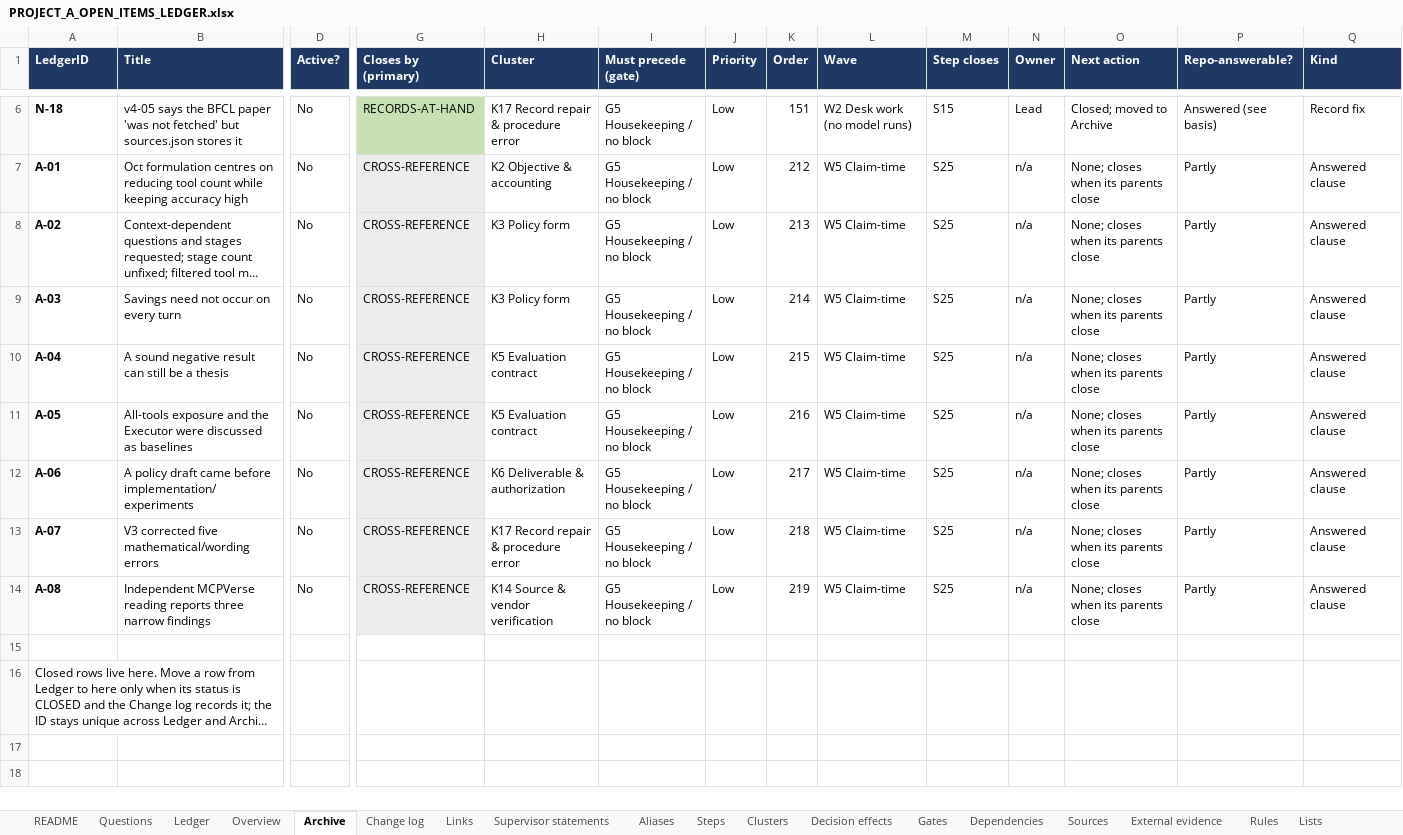
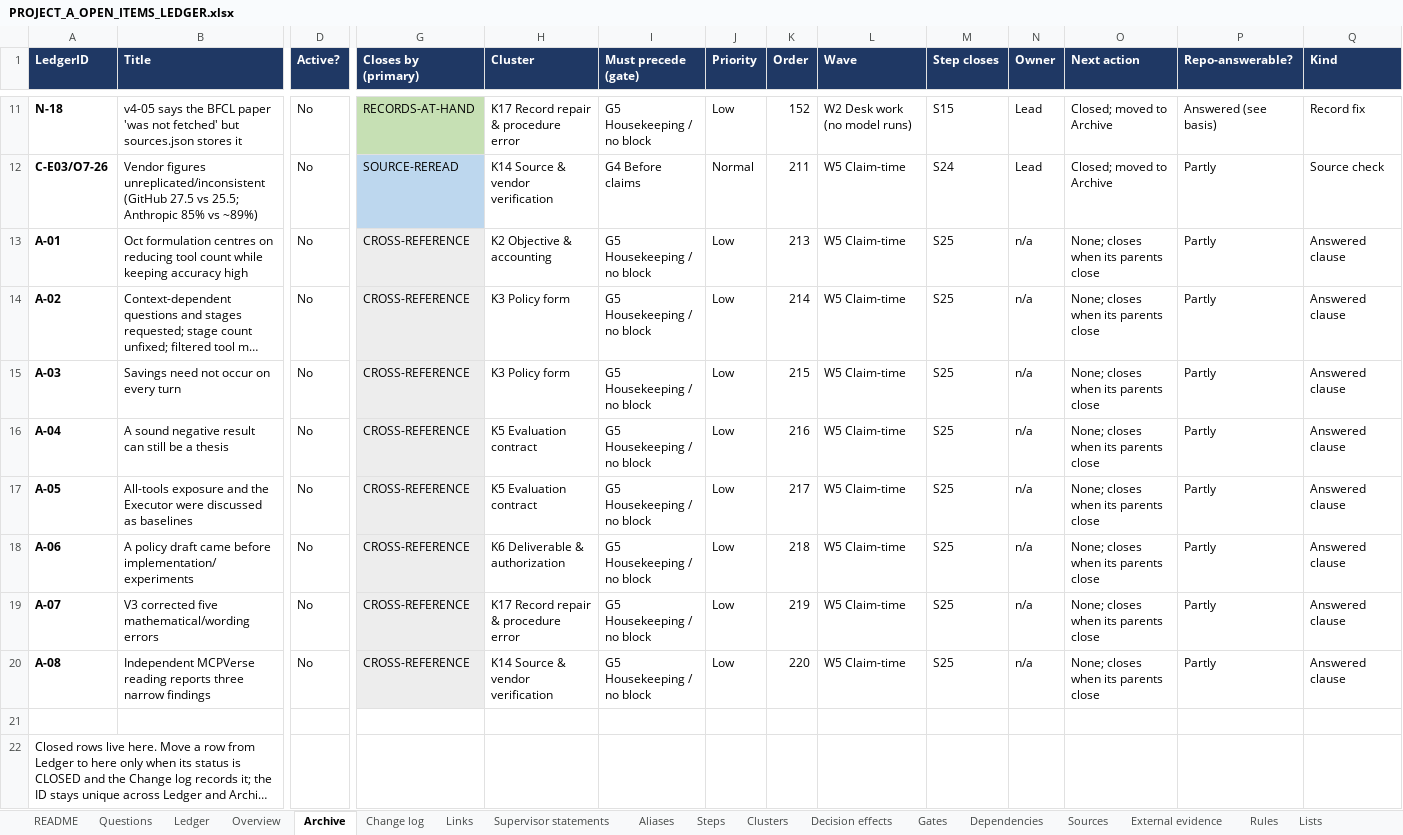
Before and after one commit to omarelansary/thesis-policy-design, an Excel workbook: design/ledger/PROJECT_A_OPEN_ITEMS_LEDGER.xlsx, sheet Archive, drawn as a sheet; only a part is shown, gaps mark what is left out; long unchanged cells end in …; values as stored, in another font and other column widths than the file's, no borders; addresses are those after the commit; rows hold the shown columns only; the diff covers the shown part only; the diff names each change by its address in the sheet, - before the commit and + after, or states it on an @@ line.

```diff
--- a/design/ledger/PROJECT_A_OPEN_ITEMS_LEDGER.xlsx (sheet Archive)
+++ b/design/ledger/PROJECT_A_OPEN_ITEMS_LEDGER.xlsx (sheet Archive)
-K11 (Order): 151
+K11 (Order): 152
+row 12: C-E03/O7-26 | Vendor figures unreplicated/inconsistent (GitHub 27.5 vs 25.5; Anthropic 85% vs ~89%) | No | SOURCE-REREAD | K14 Source & vendor verification | G4 Before claims | Normal | 211 | W5 Claim-time | S24 | Lead | Closed; moved to Archive | Partly | Source check
-K13 (Order): 212
+K13 (Order): 213
-K14 (Order): 213
+K14 (Order): 214
-K15 (Order): 214
+K15 (Order): 215
-K16 (Order): 215
+K16 (Order): 216
-K17 (Order): 216
+K17 (Order): 217
-K18 (Order): 217
+K18 (Order): 218
-K19 (Order): 218
+K19 (Order): 219
-K20 (Order): 219
+K20 (Order): 220
```
Also changed, not shown: 5 added rows and 3 edited cells elsewhere in this sheet, sheet Ledger, sheet Change log, sheet Sources, sheet Steps, sheet Gates, sheet README, 46 other files.
